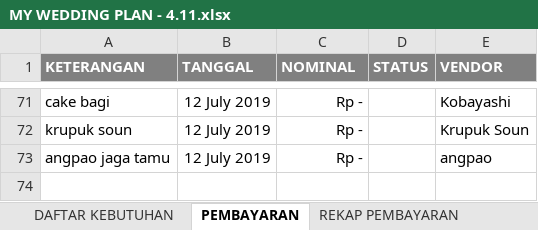
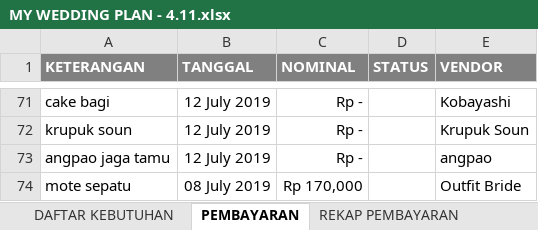
Before and after one commit to ricmawan/projects, an Excel workbook: incrediblejournEYBEEwithyou/MY WEDDING PLAN - 4.11.xlsx, sheet PEMBAYARAN, drawn as a sheet; only a part is shown, gaps mark what is left out; values as stored, in another font and other column widths than the file's, no borders; the diff names each change by its address in the sheet, - before the commit and + after, or states it on an @@ line.

```diff
--- a/incrediblejournEYBEEwithyou/MY WEDDING PLAN - 4.11.xlsx (sheet PEMBAYARAN)
+++ b/incrediblejournEYBEEwithyou/MY WEDDING PLAN - 4.11.xlsx (sheet PEMBAYARAN)
+row 74: mote sepatu | 08 July 2019 | Rp 170,000 |  | Outfit Bride
```
Also changed, not shown: sheet REKAP PEMBAYARAN, sheet DAFTAR KEBUTUHAN.
